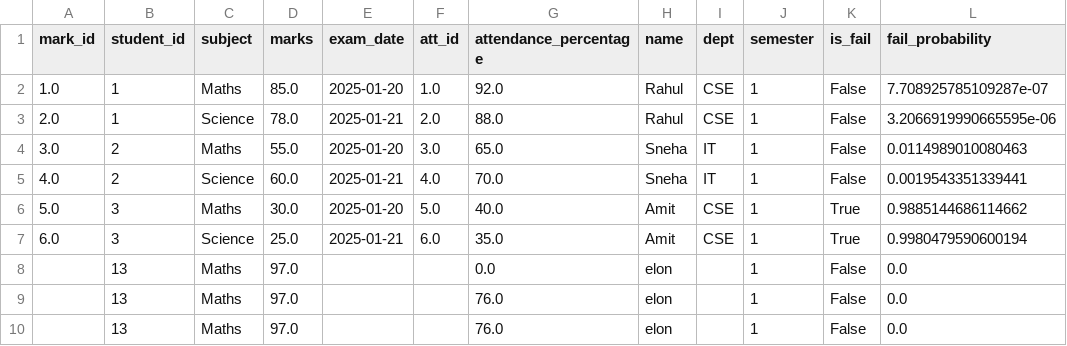
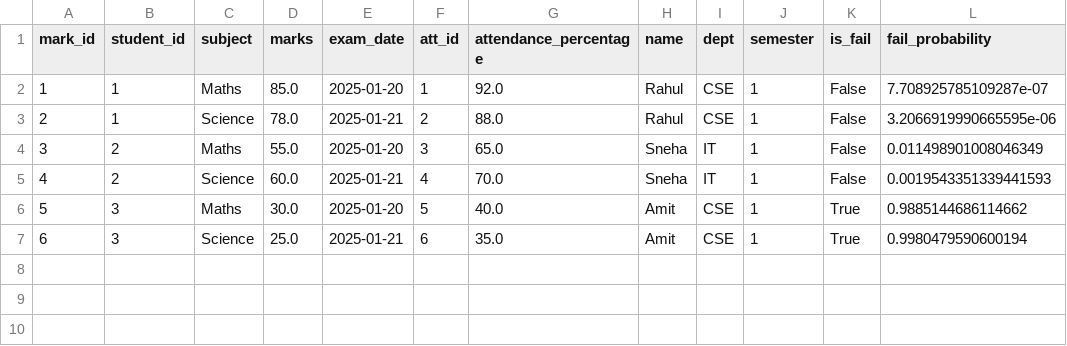
Before and after one commit to Arnab496/student-performance-dashboard, a CSV file: student_data.csv, drawn as a sheet.

```diff
--- a/student_data.csv
+++ b/student_data.csv
@@ -1,10 +1,7 @@
 mark_id,student_id,subject,marks,exam_date,att_id,attendance_percentage,name,dept,semester,is_fail,fail_probability
-1.0,1,Maths,85.0,2025-01-20,1.0,92.0,Rahul,CSE,1,False,7.708925785109287e-07
-2.0,1,Science,78.0,2025-01-21,2.0,88.0,Rahul,CSE,1,False,3.2066919990665595e-06
-3.0,2,Maths,55.0,2025-01-20,3.0,65.0,Sneha,IT,1,False,0.0114989010080463
-4.0,2,Science,60.0,2025-01-21,4.0,70.0,Sneha,IT,1,False,0.0019543351339441
-5.0,3,Maths,30.0,2025-01-20,5.0,40.0,Amit,CSE,1,True,0.9885144686114662
-6.0,3,Science,25.0,2025-01-21,6.0,35.0,Amit,CSE,1,True,0.9980479590600194
-,13,Maths,97.0,,,0.0,elon,,1,False,0.0
-,13,Maths,97.0,,,76.0,elon,,1,False,0.0
-,13,Maths,97.0,,,76.0,elon,,1,False,0.0
+1,1,Maths,85.0,2025-01-20,1,92.0,Rahul,CSE,1,False,7.708925785109287e-07
+2,1,Science,78.0,2025-01-21,2,88.0,Rahul,CSE,1,False,3.2066919990665595e-06
+3,2,Maths,55.0,2025-01-20,3,65.0,Sneha,IT,1,False,0.011498901008046349
+4,2,Science,60.0,2025-01-21,4,70.0,Sneha,IT,1,False,0.0019543351339441593
+5,3,Maths,30.0,2025-01-20,5,40.0,Amit,CSE,1,True,0.9885144686114662
+6,3,Science,25.0,2025-01-21,6,35.0,Amit,CSE,1,True,0.9980479590600194
```
Also changed, not shown: 1 other file.
